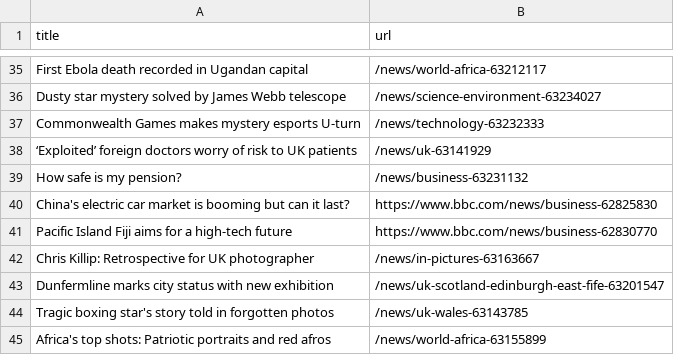
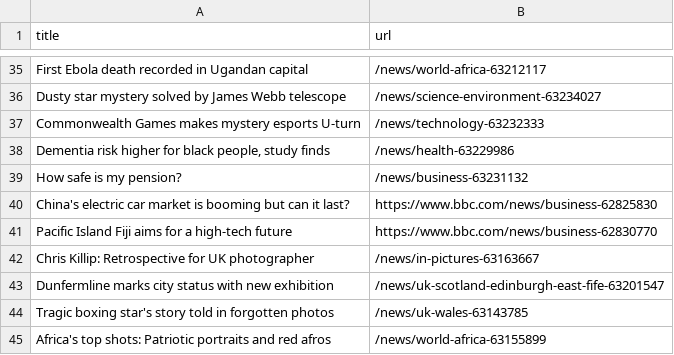
Before and after one commit to AyukaAK/automatic-scraper-bbc, a CSV file: bbc.csv, drawn as a sheet; only a part is shown, gaps mark what is left out; removed rows and columns are numbered as before the commit, all else as after; the diff names each change by its address in the sheet, - before the commit and + after, or states it on an @@ line.

```diff
--- a/bbc.csv
+++ b/bbc.csv
-row 38: ‘Exploited’ foreign doctors worry of risk to UK patients | /news/uk-63141929
+row 38: Dementia risk higher for black people, study finds | /news/health-63229986
```
